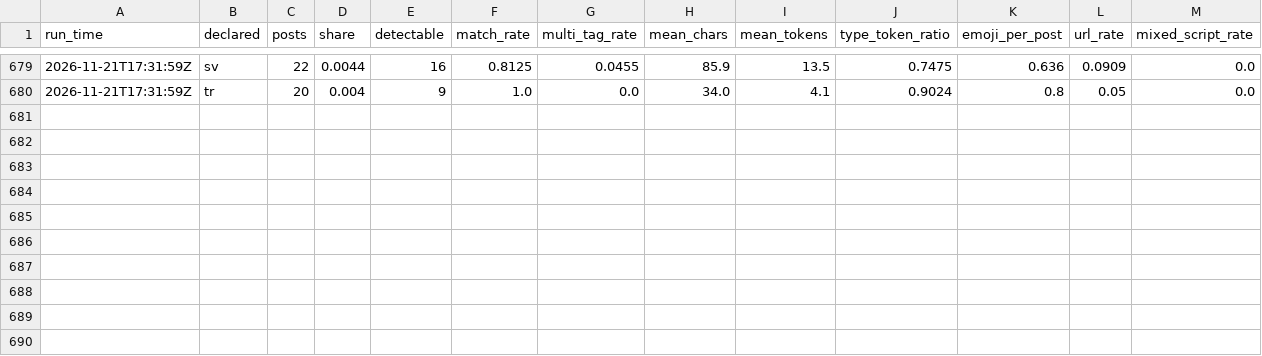
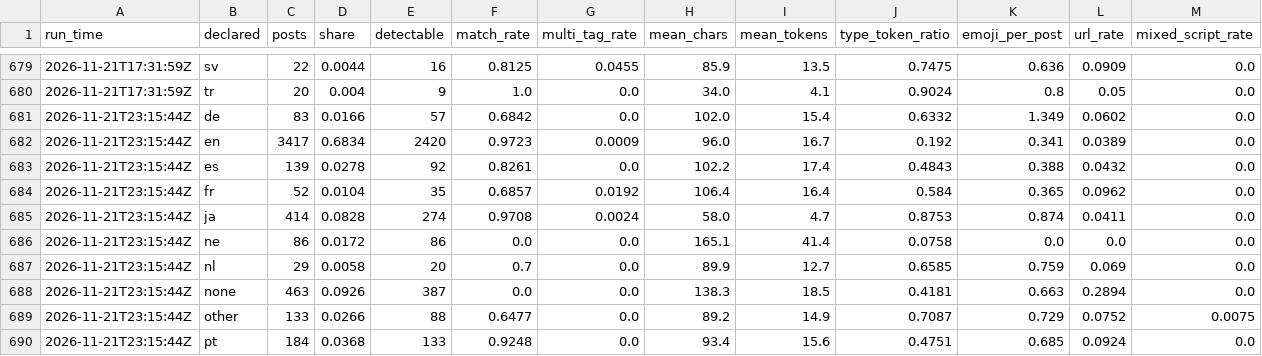
Before and after one commit to ifoslien/bluesky-language-dashboard, a CSV file: language_summary.csv, drawn as a sheet; only a part is shown, gaps mark what is left out.

```diff
--- a/language_summary.csv
+++ b/language_summary.csv
@@ -680 +680,11 @@ run_time,declared,posts,share,detectable,match_rate,multi_tag_rate,mean_chars,me
 2026-11-21T17:31:59Z,tr,20,0.004,9,1.0,0.0,34.0,4.1,0.9024,0.8,0.05,0.0
+2026-11-21T23:15:44Z,de,83,0.0166,57,0.6842,0.0,102.0,15.4,0.6332,1.349,0.0602,0.0
+2026-11-21T23:15:44Z,en,3417,0.6834,2420,0.9723,0.0009,96.0,16.7,0.192,0.341,0.0389,0.0
+2026-11-21T23:15:44Z,es,139,0.0278,92,0.8261,0.0,102.2,17.4,0.4843,0.388,0.0432,0.0
+2026-11-21T23:15:44Z,fr,52,0.0104,35,0.6857,0.0192,106.4,16.4,0.584,0.365,0.0962,0.0
+2026-11-21T23:15:44Z,ja,414,0.0828,274,0.9708,0.0024,58.0,4.7,0.8753,0.874,0.0411,0.0
+2026-11-21T23:15:44Z,ne,86,0.0172,86,0.0,0.0,165.1,41.4,0.0758,0.0,0.0,0.0
+2026-11-21T23:15:44Z,nl,29,0.0058,20,0.7,0.0,89.9,12.7,0.6585,0.759,0.069,0.0
+2026-11-21T23:15:44Z,none,463,0.0926,387,0.0,0.0,138.3,18.5,0.4181,0.663,0.2894,0.0
+2026-11-21T23:15:44Z,other,133,0.0266,88,0.6477,0.0,89.2,14.9,0.7087,0.729,0.0752,0.0075
+2026-11-21T23:15:44Z,pt,184,0.0368,133,0.9248,0.0,93.4,15.6,0.4751,0.685,0.0924,0.0
```
Also changed, not shown: language_pairs.csv.
